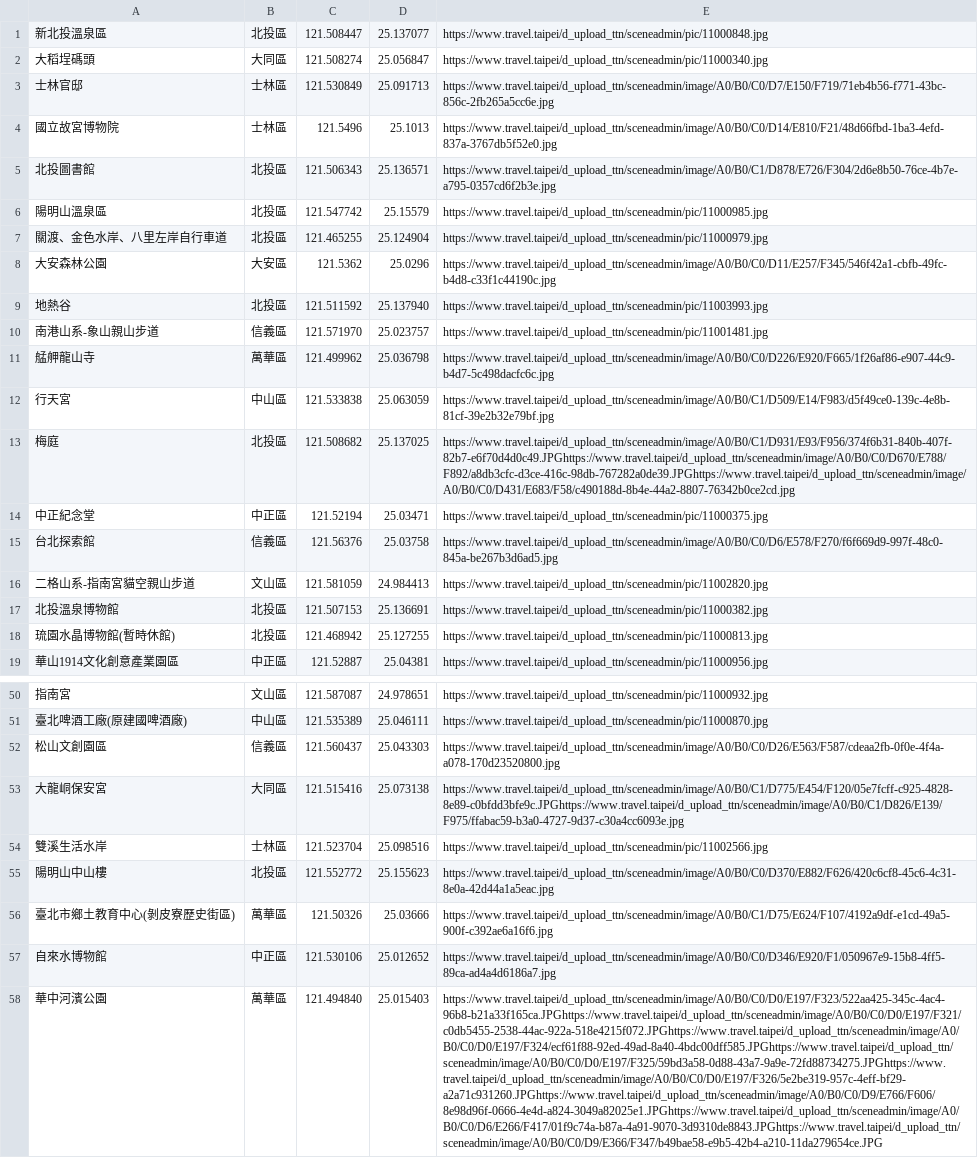
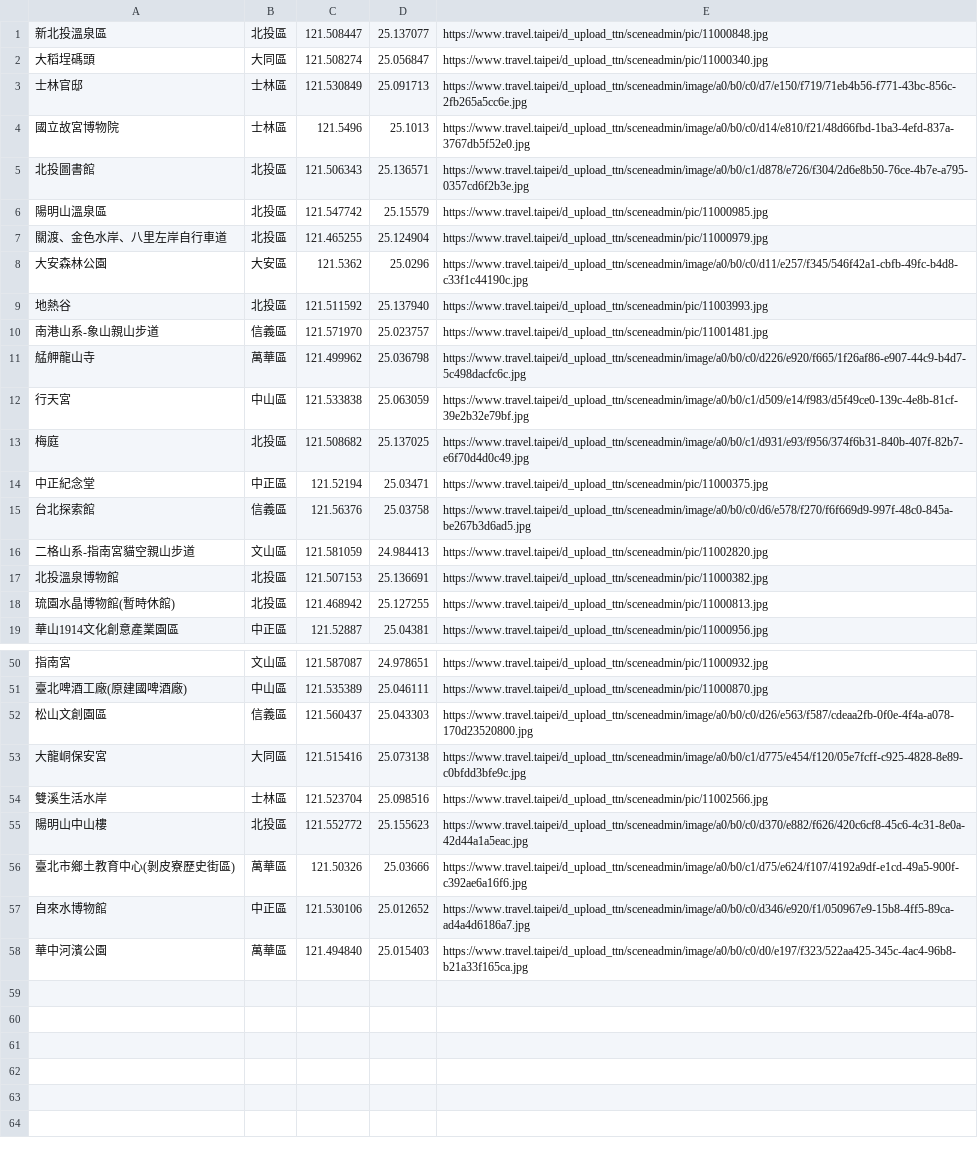
Before and after one commit to kvchgtw/kvchgtw.github.io, a CSV file: week3/Task1/attractions.csv, drawn as a sheet; only a part is shown, gaps mark what is left out; the diff covers the shown part only; the diff names each change by its address in the sheet, - before the commit and + after, or states it on an @@ line.

```diff
--- a/week3/Task1/attractions.csv
+++ b/week3/Task1/attractions.csv
-E3: https://www.travel.taipei/d_upload_ttn/sceneadmin/image/A0/B0/C0/D7/E150/F719/71eb4b56-f771-43bc-856c-2fb265a5cc6e.jpg
+E3: https://www.travel.taipei/d_upload_ttn/sceneadmin/image/a0/b0/c0/d7/e150/f719/71eb4b56-f771-43bc-856c-2fb265a5cc6e.jpg
-E4: https://www.travel.taipei/d_upload_ttn/sceneadmin/image/A0/B0/C0/D14/E810/F21/48d66fbd-1ba3-4efd-837a-3767db5f52e0.jpg
+E4: https://www.travel.taipei/d_upload_ttn/sceneadmin/image/a0/b0/c0/d14/e810/f21/48d66fbd-1ba3-4efd-837a-3767db5f52e0.jpg
-E5: https://www.travel.taipei/d_upload_ttn/sceneadmin/image/A0/B0/C1/D878/E726/F304/2d6e8b50-76ce-4b7e-a795-0357cd6f2b3e.jpg
+E5: https://www.travel.taipei/d_upload_ttn/sceneadmin/image/a0/b0/c1/d878/e726/f304/2d6e8b50-76ce-4b7e-a795-0357cd6f2b3e.jpg
-E8: https://www.travel.taipei/d_upload_ttn/sceneadmin/image/A0/B0/C0/D11/E257/F345/546f42a1-cbfb-49fc-b4d8-c33f1c44190c.jpg
+E8: https://www.travel.taipei/d_upload_ttn/sceneadmin/image/a0/b0/c0/d11/e257/f345/546f42a1-cbfb-49fc-b4d8-c33f1c44190c.jpg
-E11: https://www.travel.taipei/d_upload_ttn/sceneadmin/image/A0/B0/C0/D226/E920/F665/1f26af86-e907-44c9-b4d7-5c498dacfc6c.jpg
+E11: https://www.travel.taipei/d_upload_ttn/sceneadmin/image/a0/b0/c0/d226/e920/f665/1f26af86-e907-44c9-b4d7-5c498dacfc6c.jpg
-E12: https://www.travel.taipei/d_upload_ttn/sceneadmin/image/A0/B0/C1/D509/E14/F983/d5f49ce0-139c-4e8b-81cf-39e2b32e79bf.jpg
+E12: https://www.travel.taipei/d_upload_ttn/sceneadmin/image/a0/b0/c1/d509/e14/f983/d5f49ce0-139c-4e8b-81cf-39e2b32e79bf.jpg
-E13: https://www.travel.taipei/d_upload_ttn/sceneadmin/image/A0/B0/C1/D931/E93/F956/374f6b31-840b-407f-82b7-e6f70d4d0c49.JPGhttps://www.travel.taipei/d_upload_ttn/sceneadmin/image/A0/B0/C0/D670/E788/F892/a8db3cfc-d3ce-416c-98db-767282a0de39.JPGhttps://www.travel.taipei/d_upload_ttn/sceneadmin/image/A0/B0/C0/D431/E683/F58/c490188d-8b4e-44a2-8807-76342b0ce2cd.jpg
+E13: https://www.travel.taipei/d_upload_ttn/sceneadmin/image/a0/b0/c1/d931/e93/f956/374f6b31-840b-407f-82b7-e6f70d4d0c49.jpg
-E15: https://www.travel.taipei/d_upload_ttn/sceneadmin/image/A0/B0/C0/D6/E578/F270/f6f669d9-997f-48c0-845a-be267b3d6ad5.jpg
+E15: https://www.travel.taipei/d_upload_ttn/sceneadmin/image/a0/b0/c0/d6/e578/f270/f6f669d9-997f-48c0-845a-be267b3d6ad5.jpg
-E52: https://www.travel.taipei/d_upload_ttn/sceneadmin/image/A0/B0/C0/D26/E563/F587/cdeaa2fb-0f0e-4f4a-a078-170d23520800.jpg
+E52: https://www.travel.taipei/d_upload_ttn/sceneadmin/image/a0/b0/c0/d26/e563/f587/cdeaa2fb-0f0e-4f4a-a078-170d23520800.jpg
-E53: https://www.travel.taipei/d_upload_ttn/sceneadmin/image/A0/B0/C1/D775/E454/F120/05e7fcff-c925-4828-8e89-c0bfdd3bfe9c.JPGhttps://www.travel.taipei/d_upload_ttn/sceneadmin/image/A0/B0/C1/D826/E139/F975/ffabac59-b3a0-4727-9d37-c30a4cc6093e.jpg
+E53: https://www.travel.taipei/d_upload_ttn/sceneadmin/image/a0/b0/c1/d775/e454/f120/05e7fcff-c925-4828-8e89-c0bfdd3bfe9c.jpg
-E55: https://www.travel.taipei/d_upload_ttn/sceneadmin/image/A0/B0/C0/D370/E882/F626/420c6cf8-45c6-4c31-8e0a-42d44a1a5eac.jpg
+E55: https://www.travel.taipei/d_upload_ttn/sceneadmin/image/a0/b0/c0/d370/e882/f626/420c6cf8-45c6-4c31-8e0a-42d44a1a5eac.jpg
-E56: https://www.travel.taipei/d_upload_ttn/sceneadmin/image/A0/B0/C1/D75/E624/F107/4192a9df-e1cd-49a5-900f-c392ae6a16f6.jpg
+E56: https://www.travel.taipei/d_upload_ttn/sceneadmin/image/a0/b0/c1/d75/e624/f107/4192a9df-e1cd-49a5-900f-c392ae6a16f6.jpg
-E57: https://www.travel.taipei/d_upload_ttn/sceneadmin/image/A0/B0/C0/D346/E920/F1/050967e9-15b8-4ff5-89ca-ad4a4d6186a7.jpg
+E57: https://www.travel.taipei/d_upload_ttn/sceneadmin/image/a0/b0/c0/d346/e920/f1/050967e9-15b8-4ff5-89ca-ad4a4d6186a7.jpg
-E58: https://www.travel.taipei/d_upload_ttn/sceneadmin/image/A0/B0/C0/D0/E197/F323/522aa425-345c-4ac4-96b8-b21a33f165ca.JPGhttps://www.travel.taipei/d_upload_ttn/sceneadmin/image/A0/B0/C0/D0/E197/F321/c0db5455-2538-44ac-922a-518e4215f072.JPGhttps://www.travel.taipei/d_upload_ttn/sceneadmin/image/A0/B0/C0/D0/E197/F324/ecf61f88-92ed-49ad-8a40-4bdc00dff585.JPGhttps://www.travel.taipei/d_upload_ttn/sceneadmin/image/A0/B0/C0/D0/E197/F325/59bd3a58-0d88-43a7-9a9e-72fd88734275.JPGhttps://www.travel.taipei/d_upload_ttn/sceneadmin/image/A0/B0/C0/D0/E197/F326/5e2be319-957c-4eff-bf29-a2a71c931260.JPGhttps://www.travel.taipei/d_upload_ttn/sceneadmin/image/A0/B0/C0/D9/E766/F606/8e98d96f-0666-4e4d-a824-3049a82025e1.JPGhttps://www.travel.taipei/d_upload_ttn/sceneadmin/image/A0/B0/C0/D6/E266/F417/01f9c74a-b87a-4a91-9070-3d9310de8843.JPGhttps://www.travel.taipei/d_upload_ttn/sceneadmin/image/A0/B0/C0/D9/E366/F347/b49bae58-e9b5-42b4-a210-11da279654ce.JPG
+E58: https://www.travel.taipei/d_upload_ttn/sceneadmin/image/a0/b0/c0/d0/e197/f323/522aa425-345c-4ac4-96b8-b21a33f165ca.jpg
```
Also changed, not shown: 7 edited cells elsewhere in this file, 3 other files.
